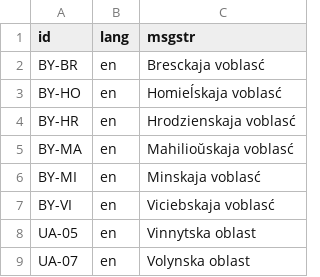
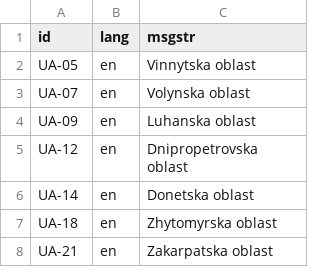
Before and after one commit to Recruitee/cadastre, a CSV file: priv/dev/overrides/subdivisions.csv, drawn as a sheet; only a part is shown; the shorter side is filled out with more unchanged rows; the diff names each change by its address in the sheet, - before the commit and + after, or states it on an @@ line.

Commit message:
Update data

```diff
--- a/priv/dev/overrides/subdivisions.csv
+++ b/priv/dev/overrides/subdivisions.csv
-row 2: BY-BR | en | Bresckaja voblasć
-row 3: BY-HO | en | Homieĺskaja voblasć
-row 4: BY-HR | en | Hrodzienskaja voblasć
-row 5: BY-MA | en | Mahilioŭskaja voblasć
-row 6: BY-MI | en | Minskaja voblasć
-row 7: BY-VI | en | Viciebskaja voblasć
```
Also changed, not shown: 59 other files.
